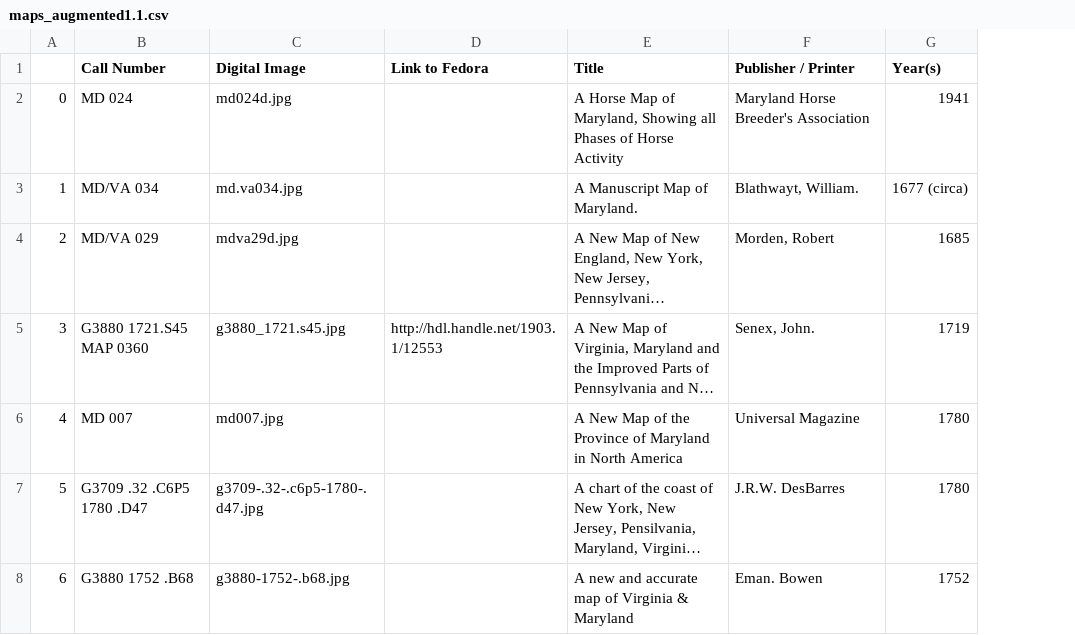
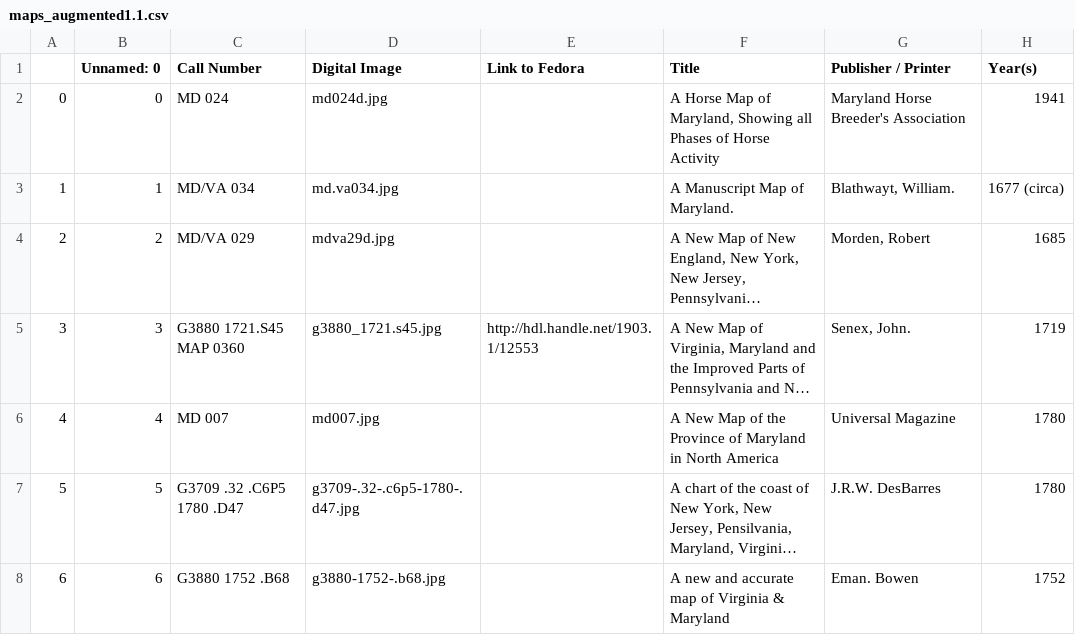
Before and after one commit to tmthyln/MarylandMaps, a CSV file: data-scraper/maps_augmented1.1.csv, drawn as a sheet; only a part is shown; long unchanged cells end in …; the diff covers the shown part only; the diff names each change by its address in the sheet, - before the commit and + after, or states it on an @@ line.

```diff
--- a/data-scraper/maps_augmented1.1.csv
+++ b/data-scraper/maps_augmented1.1.csv
+column B (Unnamed: 0), rows 2-8: 0 | 1 | 2 | 3 | 4 | 5 | 6
```
Also changed, not shown: 6 removed rows and 4 edited cells elsewhere in this file, 2 other files.
